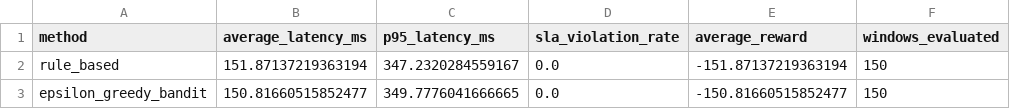
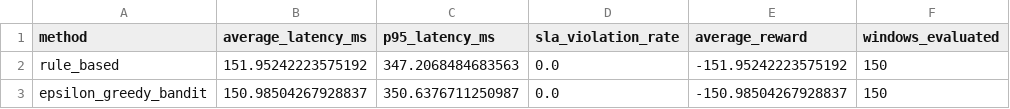
Before and after one commit to Riona-N/AutonomousAPIPerformanceOptimization_Cloud_Project_2026, a CSV file: results/baseline_comparison.csv, drawn as a sheet.

```diff
--- a/results/baseline_comparison.csv
+++ b/results/baseline_comparison.csv
@@ -1,3 +1,3 @@
 method,average_latency_ms,p95_latency_ms,sla_violation_rate,average_reward,windows_evaluated
-rule_based,151.87137219363194,347.2320284559167,0.0,-151.87137219363194,150
-epsilon_greedy_bandit,150.81660515852477,349.7776041666665,0.0,-150.81660515852477,150
+rule_based,151.95242223575192,347.2068484683563,0.0,-151.95242223575192,150
+epsilon_greedy_bandit,150.98504267928837,350.6376711250987,0.0,-150.98504267928837,150
```
Also changed, not shown: results/baseline_detailed_results.csv.
